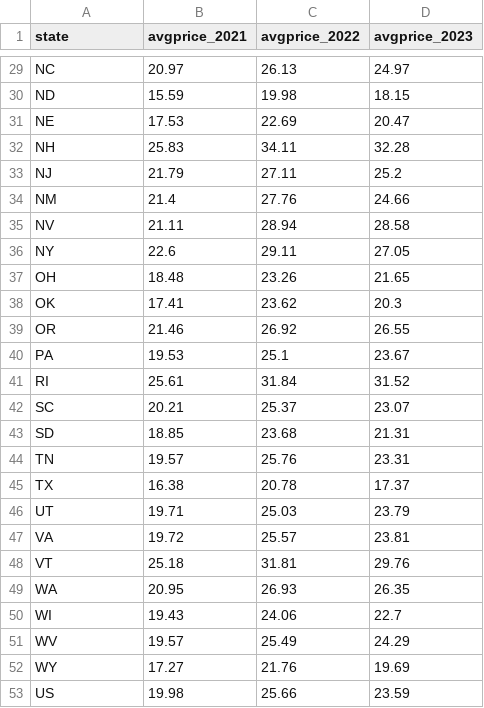
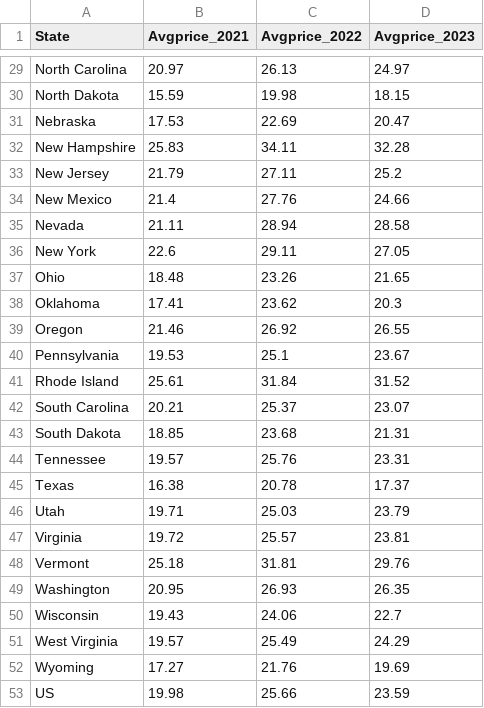
Before and after one commit to berkeley-stat133-calvin/ev-power-jasminehou07, a CSV file: data/AvgEnergyPrice.csv, drawn as a sheet; only a part is shown, gaps mark what is left out; the diff covers the shown part only; the diff names each change by its address in the sheet, - before the commit and + after, or states it on an @@ line.

```diff
--- a/data/AvgEnergyPrice.csv
+++ b/data/AvgEnergyPrice.csv
-A1: state
+A1: State
-B1: avgprice_2021
+B1: Avgprice_2021
-C1: avgprice_2022
+C1: Avgprice_2022
-D1: avgprice_2023
+D1: Avgprice_2023
-A29 (State): NC
+A29 (State): North Carolina
-A30 (State): ND
+A30 (State): North Dakota
-A31 (State): NE
+A31 (State): Nebraska
-A32 (State): NH
+A32 (State): New Hampshire
-A33 (State): NJ
+A33 (State): New Jersey
-A34 (State): NM
+A34 (State): New Mexico
-A35 (State): NV
+A35 (State): Nevada
-A36 (State): NY
+A36 (State): New York
-A37 (State): OH
+A37 (State): Ohio
-A38 (State): OK
+A38 (State): Oklahoma
-A39 (State): OR
+A39 (State): Oregon
-A40 (State): PA
+A40 (State): Pennsylvania
-A41 (State): RI
+A41 (State): Rhode Island
-A42 (State): SC
+A42 (State): South Carolina
-A43 (State): SD
+A43 (State): South Dakota
-A44 (State): TN
+A44 (State): Tennessee
-A45 (State): TX
+A45 (State): Texas
-A46 (State): UT
+A46 (State): Utah
-A47 (State): VA
+A47 (State): Virginia
-A48 (State): VT
+A48 (State): Vermont
-A49 (State): WA
+A49 (State): Washington
-A50 (State): WI
+A50 (State): Wisconsin
-A51 (State): WV
+A51 (State): West Virginia
-A52 (State): WY
+A52 (State): Wyoming
```
Also changed, not shown: 27 edited cells elsewhere in this file, 5 other files.
